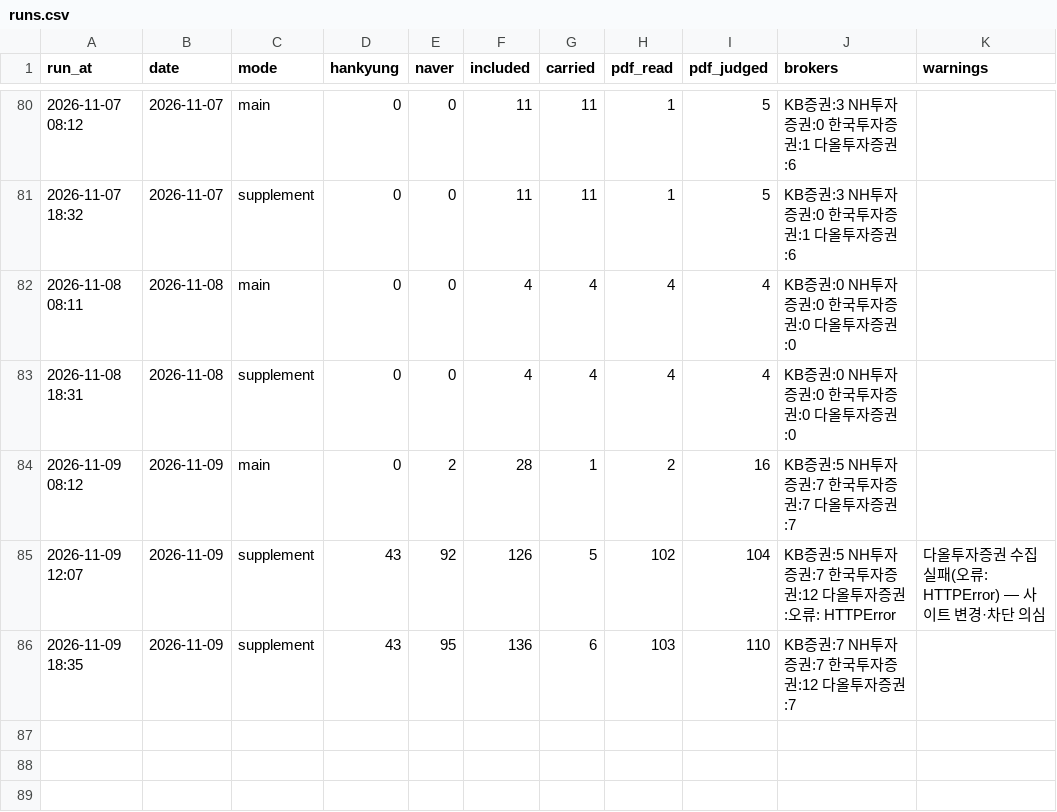
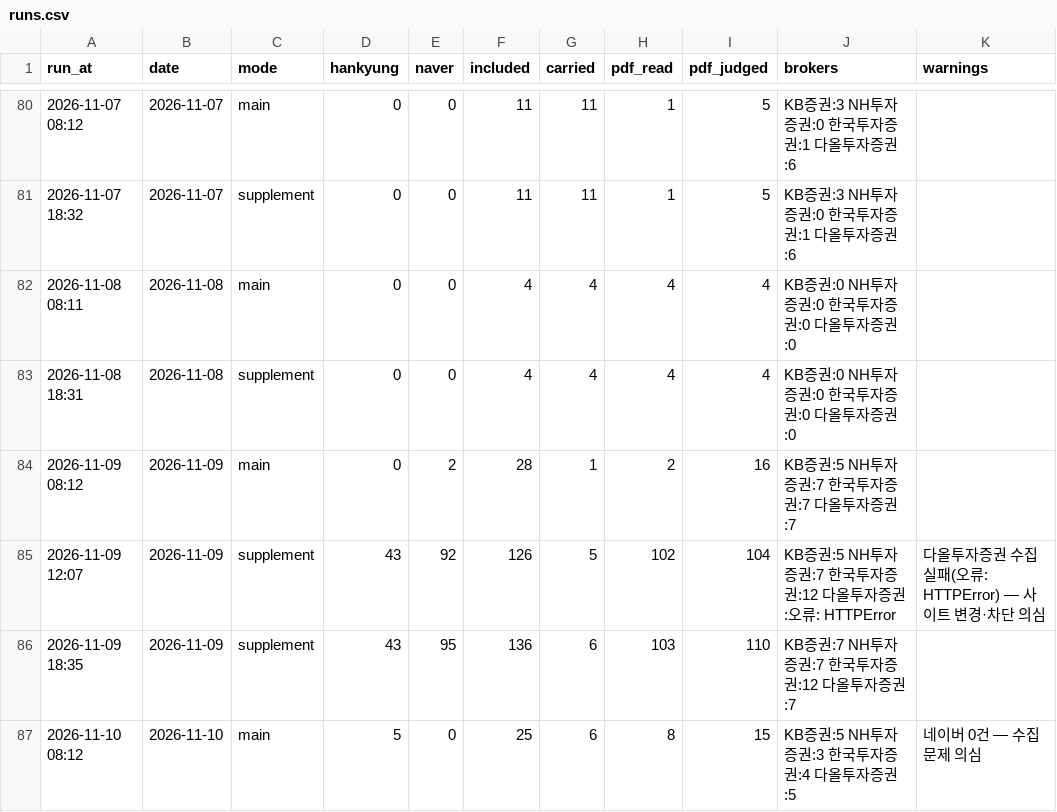
Before and after one commit to ysjang0-blip/stock-report, a CSV file: data/runs.csv, drawn as a sheet; only a part is shown, gaps mark what is left out; the diff names each change by its address in the sheet, - before the commit and + after, or states it on an @@ line.

```diff
--- a/data/runs.csv
+++ b/data/runs.csv
+row 87: 2026-11-10 08:12 | 2026-11-10 | main | 5 | 0 | 25 | 6 | 8 | 15 | KB증권:5 NH투자증권:3 한국투자증권:4 다올투자증권:5 | 네이버 0건 — 수집 문제 의심
```
Also changed, not shown: data/history.csv, 2 other files.
